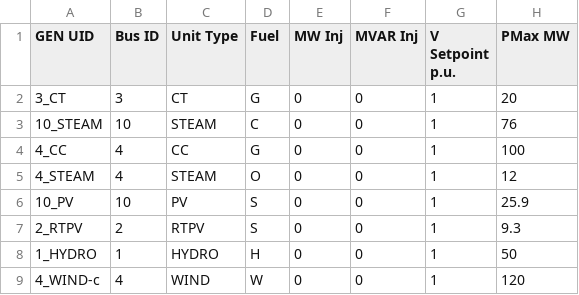
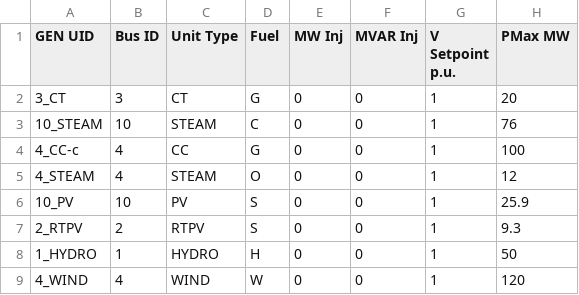
Before and after one commit to IDAES/idaes-gtep, a CSV file: gtep/data/5bus_jsc/gen.csv, drawn as a sheet; only a part is shown; the diff names each change by its address in the sheet, - before the commit and + after, or states it on an @@ line.

```diff
--- a/gtep/data/5bus_jsc/gen.csv
+++ b/gtep/data/5bus_jsc/gen.csv
-A4 (GEN UID): 4_CC
+A4 (GEN UID): 4_CC-c
-A9 (GEN UID): 4_WIND-c
+A9 (GEN UID): 4_WIND
```
Also changed, not shown: 2 other files.
